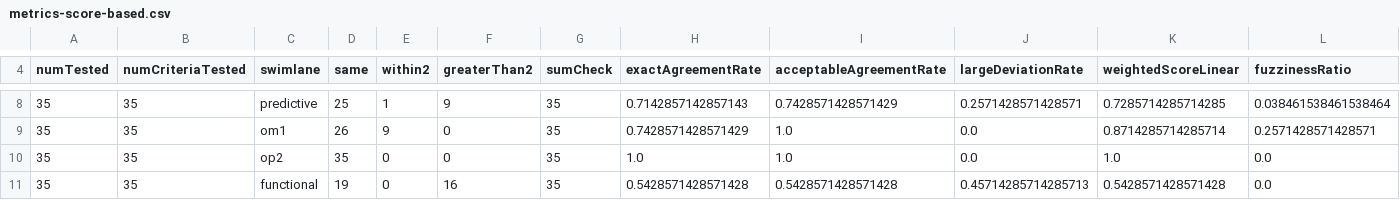
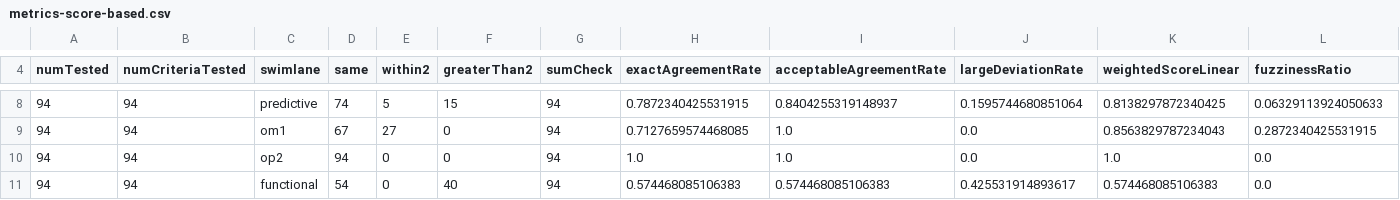
Before and after one commit to rhdolin/oncogenicity-predictor, a CSV file: evaluation/output/metrics-score-based.csv, drawn as a sheet; only a part is shown, gaps mark what is left out; the diff covers the shown part only; the diff names each change by its address in the sheet, - before the commit and + after, or states it on an @@ line.

```diff
--- a/evaluation/output/metrics-score-based.csv
+++ b/evaluation/output/metrics-score-based.csv
-A8:A11 (numTested): 35
+A8:A11 (numTested): 94
-B8:B11 (numCriteriaTested): 35
+B8:B11 (numCriteriaTested): 94
-D8 (same): 25
+D8 (same): 74
-E8 (within2): 1
+E8 (within2): 5
-F8 (greaterThan2): 9
+F8 (greaterThan2): 15
-G8:G11 (sumCheck): 35
+G8:G11 (sumCheck): 94
-H8 (exactAgreementRate): 0.7142857142857143
+H8 (exactAgreementRate): 0.7872340425531915
-I8 (acceptableAgreementRate): 0.7428571428571429
+I8 (acceptableAgreementRate): 0.8404255319148937
-J8 (largeDeviationRate): 0.2571428571428571
+J8 (largeDeviationRate): 0.1595744680851064
-K8 (weightedScoreLinear): 0.7285714285714285
+K8 (weightedScoreLinear): 0.8138297872340425
-L8 (fuzzinessRatio): 0.038461538461538464
+L8 (fuzzinessRatio): 0.06329113924050633
-D9 (same): 26
+D9 (same): 67
-E9 (within2): 9
+E9 (within2): 27
-H9 (exactAgreementRate): 0.7428571428571429
+H9 (exactAgreementRate): 0.7127659574468085
-K9 (weightedScoreLinear): 0.8714285714285714
+K9 (weightedScoreLinear): 0.8563829787234043
-L9 (fuzzinessRatio): 0.2571428571428571
+L9 (fuzzinessRatio): 0.2872340425531915
-D10 (same): 35
+D10 (same): 94
-D11 (same): 19
+D11 (same): 54
-F11 (greaterThan2): 16
+F11 (greaterThan2): 40
-H11 (exactAgreementRate): 0.5428571428571428
+H11 (exactAgreementRate): 0.574468085106383
-I11 (acceptableAgreementRate): 0.5428571428571428
+I11 (acceptableAgreementRate): 0.574468085106383
-J11 (largeDeviationRate): 0.45714285714285713
+J11 (largeDeviationRate): 0.425531914893617
-K11 (weightedScoreLinear): 0.5428571428571428
+K11 (weightedScoreLinear): 0.574468085106383
```
Also changed, not shown: 1 added row, 1 removed row and 34 edited cells elsewhere in this file, 5 other files.
